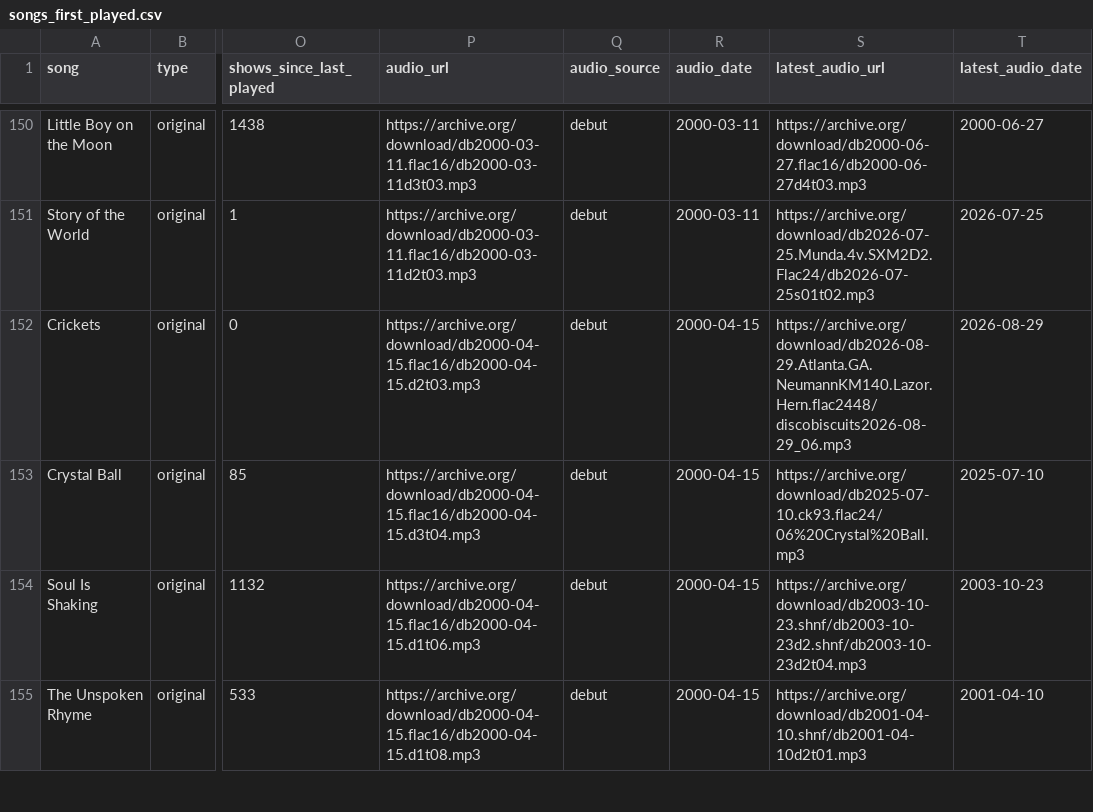
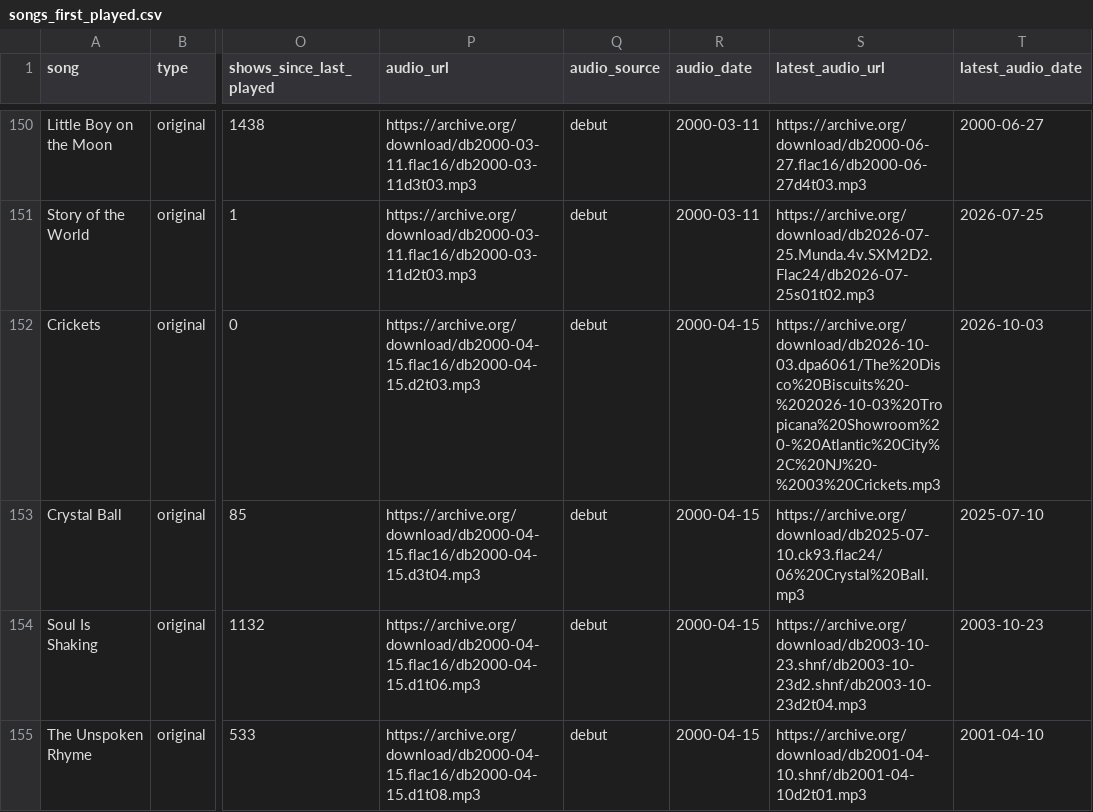
Before and after one commit to avdrav1/bisco-first-played, a CSV file: songs_first_played.csv, drawn as a sheet; only a part is shown, gaps mark what is left out; the diff covers the shown part only; the diff names each change by its address in the sheet, - before the commit and + after, or states it on an @@ line.

```diff
--- a/songs_first_played.csv
+++ b/songs_first_played.csv
-S152 (latest_audio_url): https://archive.org/download/db2026-08-29.Atlanta.GA.NeumannKM140.Lazor.Hern.flac2448/discobiscuits2026-08-29_06.mp3
+S152 (latest_audio_url): https://archive.org/download/db2026-10-03.dpa6061/The%20Disco%20Biscuits%20-%202026-10-03%20Tropicana%20Showroom%20-%20Atlantic%20City%2C%20NJ%20-%2003%20Crickets.mp3
-T152 (latest_audio_date): 2026-08-29
+T152 (latest_audio_date): 2026-10-03
```
Also changed, not shown: 19 edited cells elsewhere in this file, 1 other file.
